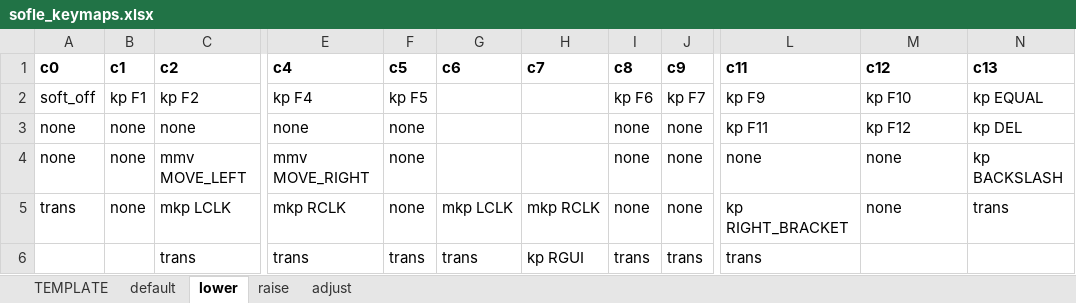
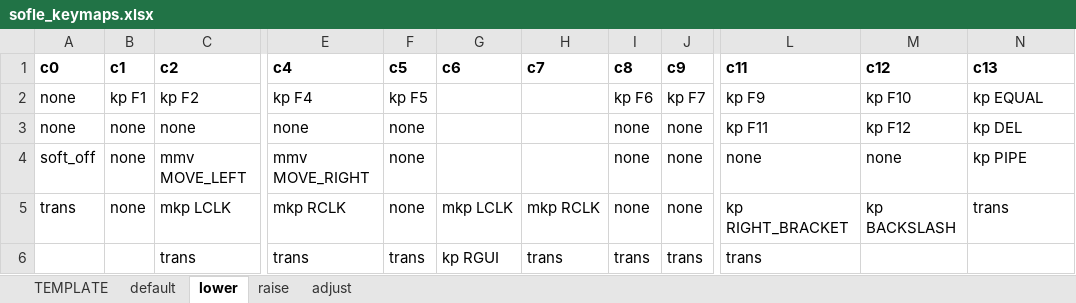
Before and after one commit to eteq/zmk, an Excel workbook: app/boards/shields/sofle/sofle_keymaps.xlsx, sheet lower, drawn as a sheet; only a part is shown, gaps mark what is left out; values as stored, in another font and other column widths than the file's, no borders; the diff names each change by its address in the sheet, - before the commit and + after, or states it on an @@ line.

```diff
--- a/app/boards/shields/sofle/sofle_keymaps.xlsx (sheet lower)
+++ b/app/boards/shields/sofle/sofle_keymaps.xlsx (sheet lower)
-A2 (c0): soft_off
+A2 (c0): none
-A4 (c0): none
+A4 (c0): soft_off
-N4 (c13): kp BACKSLASH
+N4 (c13): kp PIPE
-M5 (c12): none
+M5 (c12): kp BACKSLASH
-G6 (c6): trans
+G6 (c6): kp RGUI
-H6 (c7): kp RGUI
+H6 (c7): trans
```
Also changed, not shown: sheet raise, sheet adjust, 1 other file.
